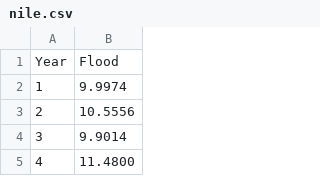
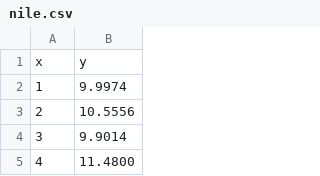
Before and after one commit to tanuj-chamil/pr2, a CSV file: nile.csv, drawn as a sheet; only a part is shown; removed rows and columns are numbered as before the commit, all else as after; the diff names each change by its address in the sheet, - before the commit and + after, or states it on an @@ line.

```diff
--- a/nile.csv
+++ b/nile.csv
-row 1: Year | Flood
+row 1: x | y
```
Also changed, not shown: 3 other files.
